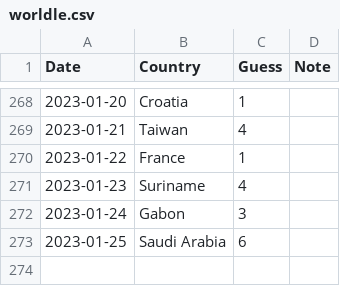
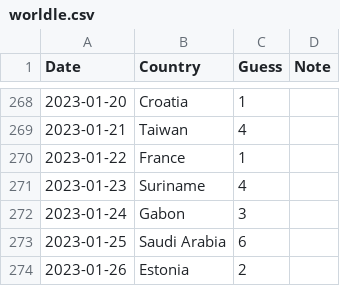
Before and after one commit to spkaluzny/mydata, a CSV file: data/worldle.csv, drawn as a sheet; only a part is shown, gaps mark what is left out; the diff names each change by its address in the sheet, - before the commit and + after, or states it on an @@ line.

Commit message:
Added new observation

```diff
--- a/data/worldle.csv
+++ b/data/worldle.csv
+row 274: 2023-01-26 | Estonia | 2
```
